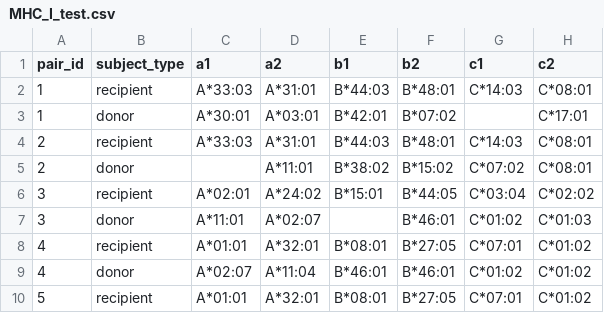
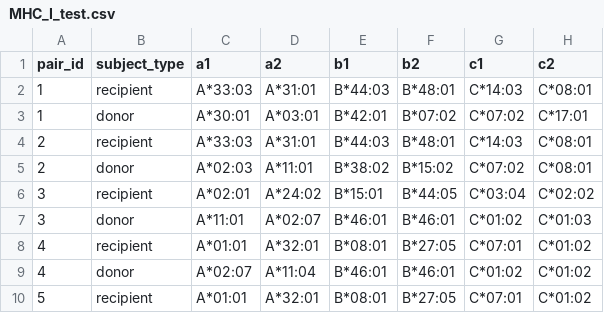
Before and after one commit to LarsenLab/hlaR, a CSV file: inst/extdata/example/MHC_I_test.csv, drawn as a sheet; only a part is shown.

```diff
--- a/inst/extdata/example/MHC_I_test.csv
+++ b/inst/extdata/example/MHC_I_test.csv
@@ -2,7 +2,7 @@ pair_id,subject_type,a1,a2,b1,b2,c1,c2
 1,recipient,A*33:03,A*31:01,B*44:03,B*48:01,C*14:03,C*08:01
-1,donor,A*30:01,A*03:01,B*42:01,B*07:02,,C*17:01
+1,donor,A*30:01,A*03:01,B*42:01,B*07:02,C*07:02,C*17:01
 2,recipient,A*33:03,A*31:01,B*44:03,B*48:01,C*14:03,C*08:01
-2,donor,,A*11:01,B*38:02,B*15:02,C*07:02,C*08:01
+2,donor,A*02:03,A*11:01,B*38:02,B*15:02,C*07:02,C*08:01
 3,recipient,A*02:01,A*24:02,B*15:01,B*44:05,C*03:04,C*02:02
-3,donor,A*11:01,A*02:07,,B*46:01,C*01:02,C*01:03
+3,donor,A*11:01,A*02:07,B*46:01,B*46:01,C*01:02,C*01:03
 4,recipient,A*01:01,A*32:01,B*08:01,B*27:05,C*07:01,C*01:02
```
Also changed, not shown: inst/extdata/example/MHC_II_test.csv.
